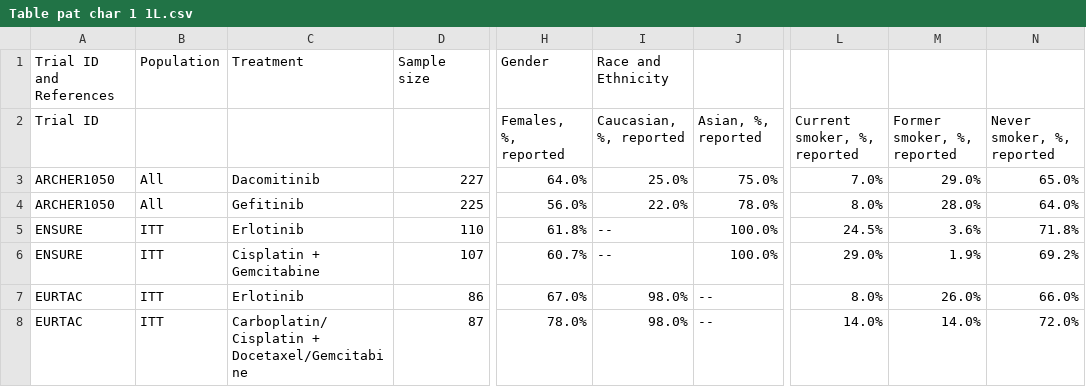
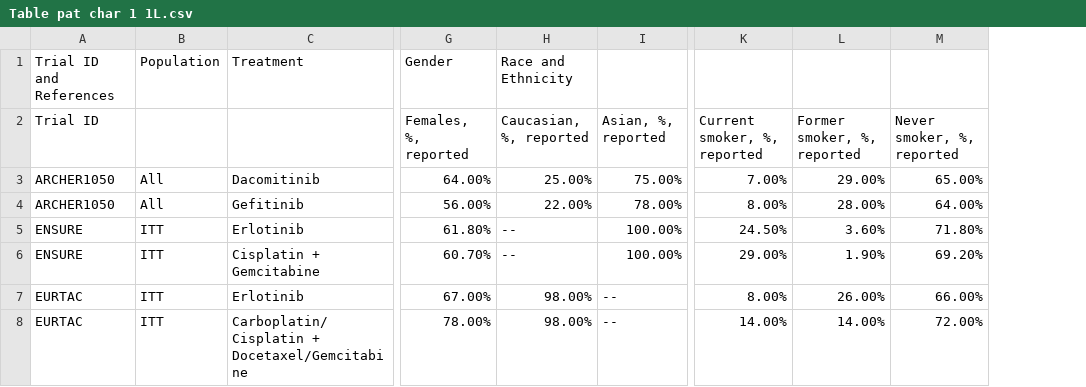
Before and after one commit to InnovationValueInitiative/IVI-NSCLC, a CSV file: docs/model-doc/tables-raw/Table pat char 1 1L.csv, drawn as a sheet; only a part is shown, gaps mark what is left out; removed rows and columns are numbered as before the commit, all else as after; the diff covers the shown part only; the diff names each change by its address in the sheet, - before the commit and + after, or states it on an @@ line.

Commit message:
2L data tables evidence base

```diff
--- a/docs/model-doc/tables-raw/Table pat char 1 1L.csv
+++ b/docs/model-doc/tables-raw/Table pat char 1 1L.csv
-column D, rows 1-8: Sample size |  | 227 | 225 | 110 | 107 | 86 | 87
-G3 (Females, %, reported): 64.0%
+G3 (Females, %, reported): 64.00%
-H3 (Caucasian, %, reported): 25.0%
+H3 (Caucasian, %, reported): 25.00%
-I3 (Asian, %, reported): 75.0%
+I3 (Asian, %, reported): 75.00%
-K3 (Current smoker, %, reported): 7.0%
+K3 (Current smoker, %, reported): 7.00%
-L3 (Former smoker, %, reported): 29.0%
+L3 (Former smoker, %, reported): 29.00%
-M3 (Never smoker, %, reported): 65.0%
+M3 (Never smoker, %, reported): 65.00%
-G4 (Females, %, reported): 56.0%
+G4 (Females, %, reported): 56.00%
-H4 (Caucasian, %, reported): 22.0%
+H4 (Caucasian, %, reported): 22.00%
-I4 (Asian, %, reported): 78.0%
+I4 (Asian, %, reported): 78.00%
-K4 (Current smoker, %, reported): 8.0%
+K4 (Current smoker, %, reported): 8.00%
-L4 (Former smoker, %, reported): 28.0%
+L4 (Former smoker, %, reported): 28.00%
-M4 (Never smoker, %, reported): 64.0%
+M4 (Never smoker, %, reported): 64.00%
-G5 (Females, %, reported): 61.8%
+G5 (Females, %, reported): 61.80%
-I5:I6 (Asian, %, reported): 100.0%
+I5:I6 (Asian, %, reported): 100.00%
-K5 (Current smoker, %, reported): 24.5%
+K5 (Current smoker, %, reported): 24.50%
-L5 (Former smoker, %, reported): 3.6%
+L5 (Former smoker, %, reported): 3.60%
-M5 (Never smoker, %, reported): 71.8%
+M5 (Never smoker, %, reported): 71.80%
-G6 (Females, %, reported): 60.7%
+G6 (Females, %, reported): 60.70%
-K6 (Current smoker, %, reported): 29.0%
+K6 (Current smoker, %, reported): 29.00%
-L6 (Former smoker, %, reported): 1.9%
+L6 (Former smoker, %, reported): 1.90%
-M6 (Never smoker, %, reported): 69.2%
+M6 (Never smoker, %, reported): 69.20%
-G7 (Females, %, reported): 67.0%
+G7 (Females, %, reported): 67.00%
-H7:H8 (Caucasian, %, reported): 98.0%
+H7:H8 (Caucasian, %, reported): 98.00%
-K7 (Current smoker, %, reported): 8.0%
+K7 (Current smoker, %, reported): 8.00%
-L7 (Former smoker, %, reported): 26.0%
+L7 (Former smoker, %, reported): 26.00%
-M7 (Never smoker, %, reported): 66.0%
+M7 (Never smoker, %, reported): 66.00%
-G8 (Females, %, reported): 78.0%
+G8 (Females, %, reported): 78.00%
-K8 (Current smoker, %, reported): 14.0%
+K8 (Current smoker, %, reported): 14.00%
-L8 (Former smoker, %, reported): 14.0%
+L8 (Former smoker, %, reported): 14.00%
-M8 (Never smoker, %, reported): 72.0%
+M8 (Never smoker, %, reported): 72.00%
```
Also changed, not shown: 104 edited cells elsewhere in this file, 6 other files.
